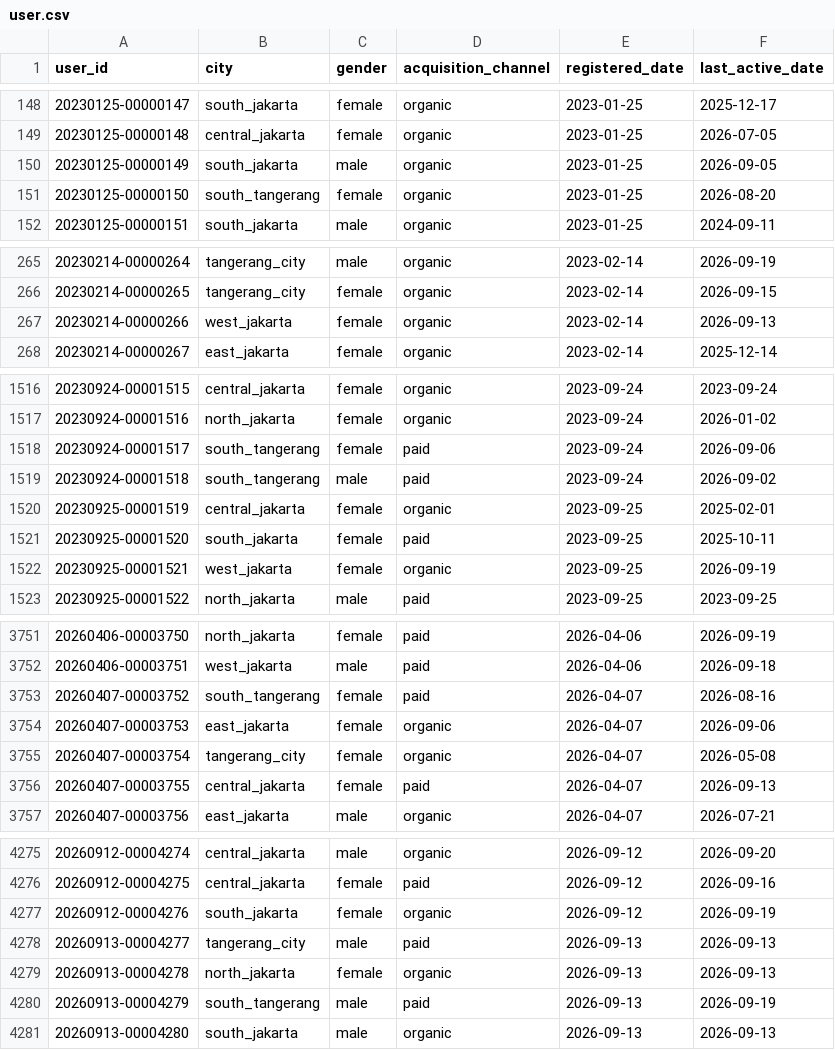
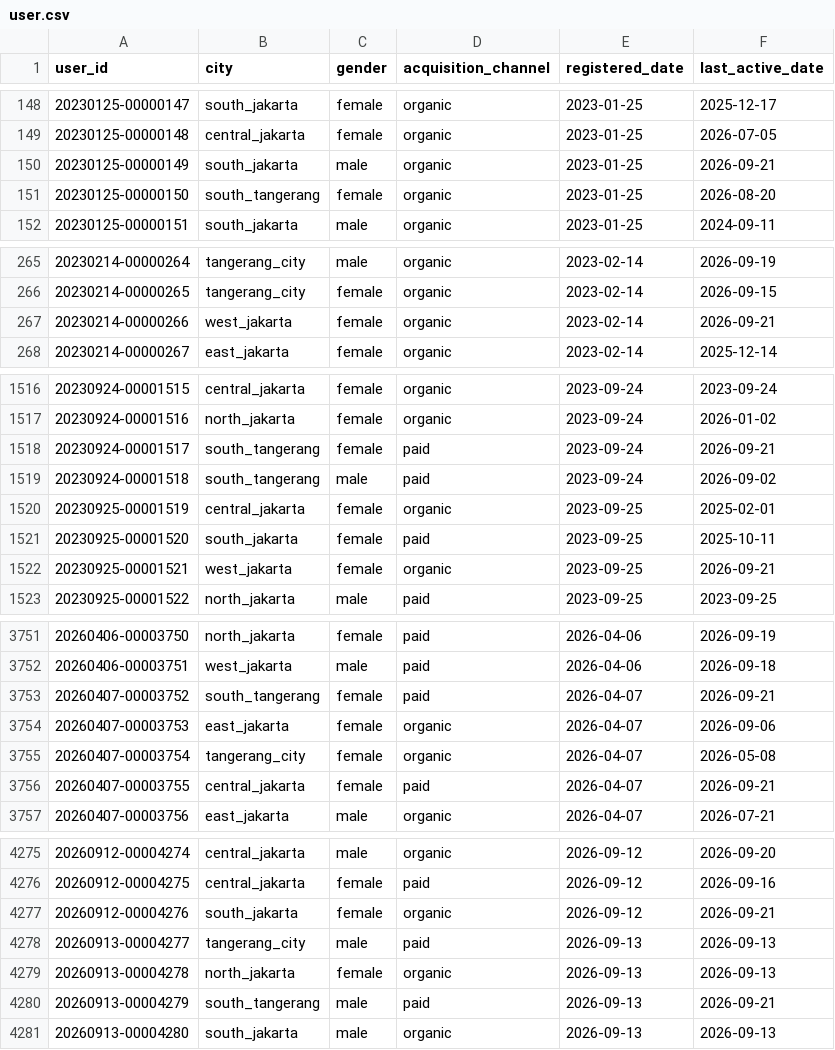
Before and after one commit to ibrasyad/creanu-labs, a CSV file: output/csv-file/user.csv, drawn as a sheet; only a part is shown, gaps mark what is left out; the diff covers the shown part only.

```diff
--- a/output/csv-file/user.csv
+++ b/output/csv-file/user.csv
@@ -149,3 +149,3 @@ user_id,city,gender,acquisition_channel,registered_date,last_active_date
 20230125-00000148,central_jakarta,female,organic,2023-01-25,2026-07-05
-20230125-00000149,south_jakarta,male,organic,2023-01-25,2026-09-05
+20230125-00000149,south_jakarta,male,organic,2023-01-25,2026-09-21
 20230125-00000150,south_tangerang,female,organic,2023-01-25,2026-08-20
@@ -266,3 +266,3 @@ user_id,city,gender,acquisition_channel,registered_date,last_active_date
 20230214-00000265,tangerang_city,female,organic,2023-02-14,2026-09-15
-20230214-00000266,west_jakarta,female,organic,2023-02-14,2026-09-13
+20230214-00000266,west_jakarta,female,organic,2023-02-14,2026-09-21
 20230214-00000267,east_jakarta,female,organic,2023-02-14,2025-12-14
@@ -1517,3 +1517,3 @@ user_id,city,gender,acquisition_channel,registered_date,last_active_date
 20230924-00001516,north_jakarta,female,organic,2023-09-24,2026-01-02
-20230924-00001517,south_tangerang,female,paid,2023-09-24,2026-09-06
+20230924-00001517,south_tangerang,female,paid,2023-09-24,2026-09-21
 20230924-00001518,south_tangerang,male,paid,2023-09-24,2026-09-02
@@ -1521,3 +1521,3 @@ user_id,city,gender,acquisition_channel,registered_date,last_active_date
 20230925-00001520,south_jakarta,female,paid,2023-09-25,2025-10-11
-20230925-00001521,west_jakarta,female,organic,2023-09-25,2026-09-19
+20230925-00001521,west_jakarta,female,organic,2023-09-25,2026-09-21
 20230925-00001522,north_jakarta,male,paid,2023-09-25,2023-09-25
@@ -3752,6 +3752,6 @@ user_id,city,gender,acquisition_channel,registered_date,last_active_date
 20260406-00003751,west_jakarta,male,paid,2026-04-06,2026-09-18
-20260407-00003752,south_tangerang,female,paid,2026-04-07,2026-08-16
+20260407-00003752,south_tangerang,female,paid,2026-04-07,2026-09-21
 20260407-00003753,east_jakarta,female,organic,2026-04-07,2026-09-06
 20260407-00003754,tangerang_city,female,organic,2026-04-07,2026-05-08
-20260407-00003755,central_jakarta,female,paid,2026-04-07,2026-09-13
+20260407-00003755,central_jakarta,female,paid,2026-04-07,2026-09-21
 20260407-00003756,east_jakarta,male,organic,2026-04-07,2026-07-21
@@ -4276,6 +4276,6 @@ user_id,city,gender,acquisition_channel,registered_date,last_active_date
 20260912-00004275,central_jakarta,female,paid,2026-09-12,2026-09-16
-20260912-00004276,south_jakarta,female,organic,2026-09-12,2026-09-19
+20260912-00004276,south_jakarta,female,organic,2026-09-12,2026-09-21
 20260913-00004277,tangerang_city,male,paid,2026-09-13,2026-09-13
 20260913-00004278,north_jakarta,female,organic,2026-09-13,2026-09-13
-20260913-00004279,south_tangerang,male,paid,2026-09-13,2026-09-19
+20260913-00004279,south_tangerang,male,paid,2026-09-13,2026-09-21
 20260913-00004280,south_jakarta,male,organic,2026-09-13,2026-09-13
```
Also changed, not shown: 6 added rows and 59 edited cells elsewhere in this file, 9 other files.
